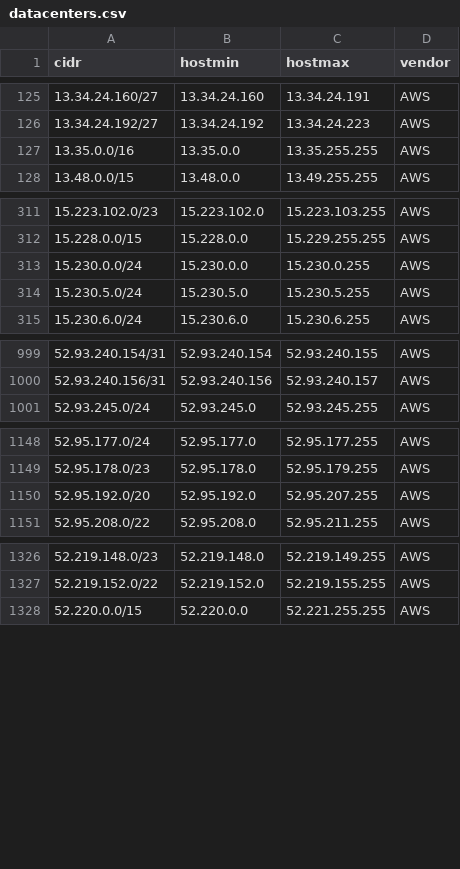
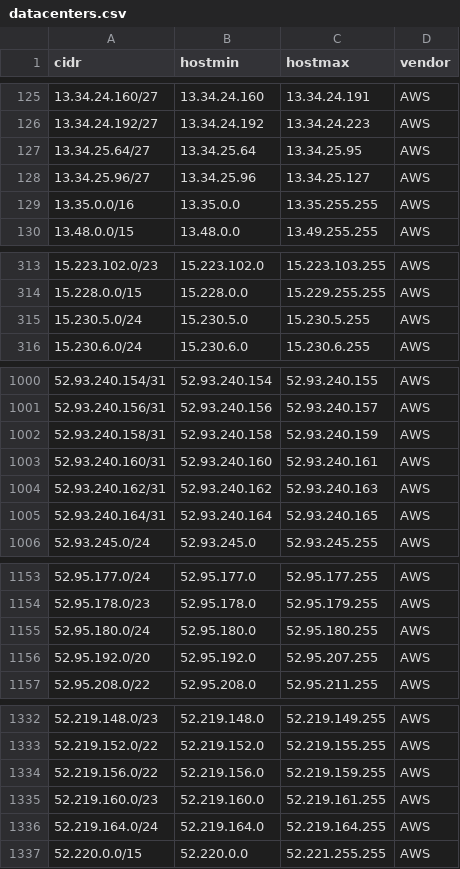
Before and after one commit to jhassine/server-ip-addresses, a CSV file: data/datacenters.csv, drawn as a sheet; only a part is shown, gaps mark what is left out.

```diff
--- a/data/datacenters.csv
+++ b/data/datacenters.csv
@@ -126,2 +126,4 @@
 "13.34.24.192/27","13.34.24.192","13.34.24.223","AWS"
+"13.34.25.64/27","13.34.25.64","13.34.25.95","AWS"
+"13.34.25.96/27","13.34.25.96","13.34.25.127","AWS"
 "13.35.0.0/16","13.35.0.0","13.35.255.255","AWS"
@@ -312,3 +314,2 @@
 "15.228.0.0/15","15.228.0.0","15.229.255.255","AWS"
-"15.230.0.0/24","15.230.0.0","15.230.0.255","AWS"
 "15.230.5.0/24","15.230.5.0","15.230.5.255","AWS"
@@ -1000,2 +1001,6 @@
 "52.93.240.156/31","52.93.240.156","52.93.240.157","AWS"
+"52.93.240.158/31","52.93.240.158","52.93.240.159","AWS"
+"52.93.240.160/31","52.93.240.160","52.93.240.161","AWS"
+"52.93.240.162/31","52.93.240.162","52.93.240.163","AWS"
+"52.93.240.164/31","52.93.240.164","52.93.240.165","AWS"
 "52.93.245.0/24","52.93.245.0","52.93.245.255","AWS"
@@ -1149,2 +1154,3 @@
 "52.95.178.0/23","52.95.178.0","52.95.179.255","AWS"
+"52.95.180.0/24","52.95.180.0","52.95.180.255","AWS"
 "52.95.192.0/20","52.95.192.0","52.95.207.255","AWS"
@@ -1327,2 +1333,5 @@
 "52.219.152.0/22","52.219.152.0","52.219.155.255","AWS"
+"52.219.156.0/22","52.219.156.0","52.219.159.255","AWS"
+"52.219.160.0/23","52.219.160.0","52.219.161.255","AWS"
+"52.219.164.0/24","52.219.164.0","52.219.164.255","AWS"
 "52.220.0.0/15","52.220.0.0","52.221.255.255","AWS"
```
Also changed, not shown: 1 other file.
